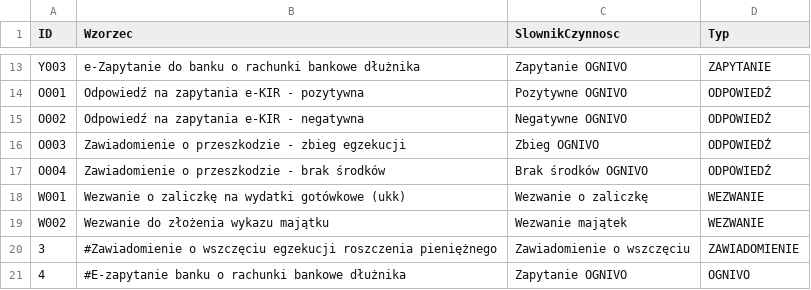
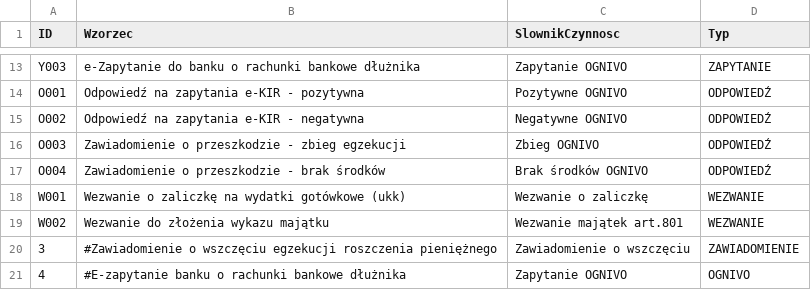
Before and after one commit to HubOnpl/WebData, a CSV file: DictAction.csv, drawn as a sheet; only a part is shown, gaps mark what is left out.

Commit message:
Update DictAction.csv

```diff
--- a/DictAction.csv
+++ b/DictAction.csv
@@ -18,3 +18,3 @@ O004,Zawiadomienie o przeszkodzie - brak środków,Brak środków OGNIVO,ODPOWIE
 W001,Wezwanie o zaliczkę na wydatki gotówkowe (ukk),Wezwanie o zaliczkę,WEZWANIE
-W002,Wezwanie do złożenia wykazu majątku,Wezwanie majątek,WEZWANIE
+W002,Wezwanie do złożenia wykazu majątku,Wezwanie majątek art.801,WEZWANIE
 3,#Zawiadomienie o wszczęciu egzekucji roszczenia pieniężnego,Zawiadomienie o wszczęciu,ZAWIADOMIENIE
```
